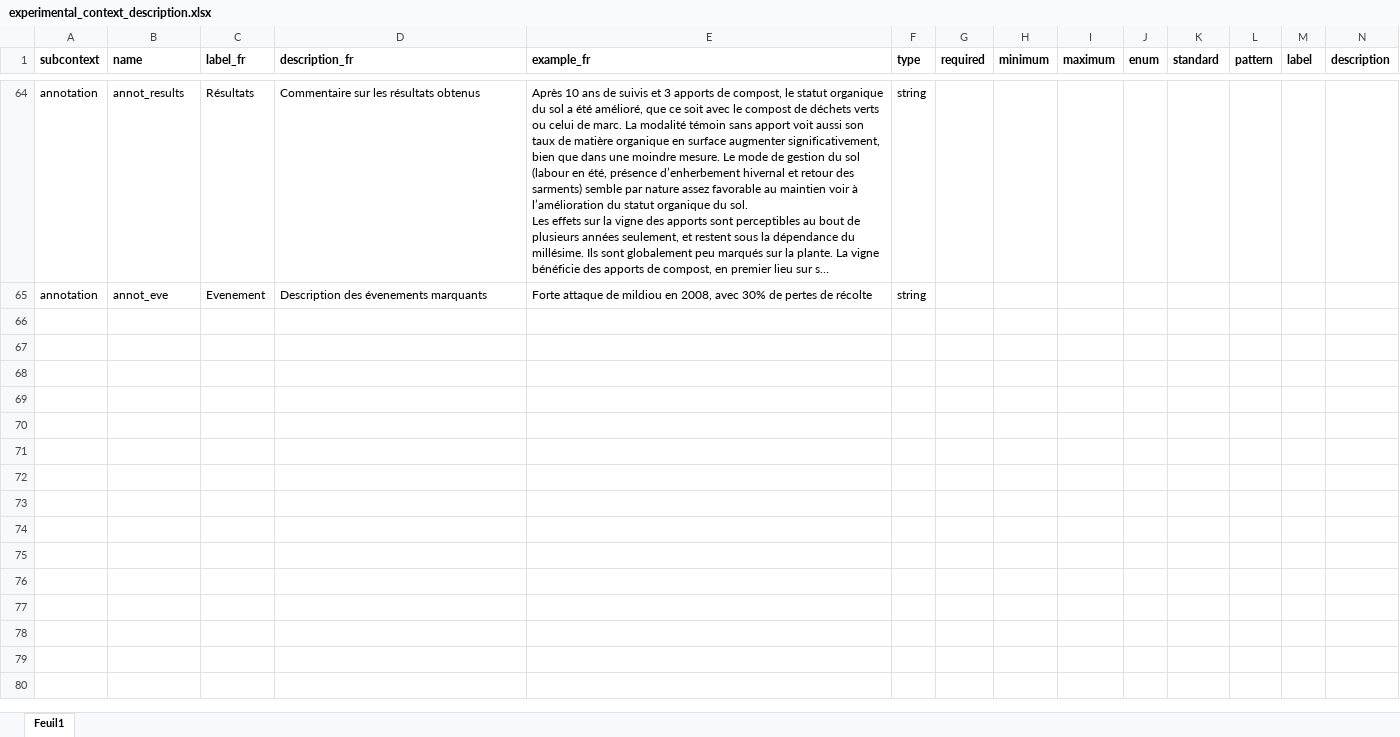
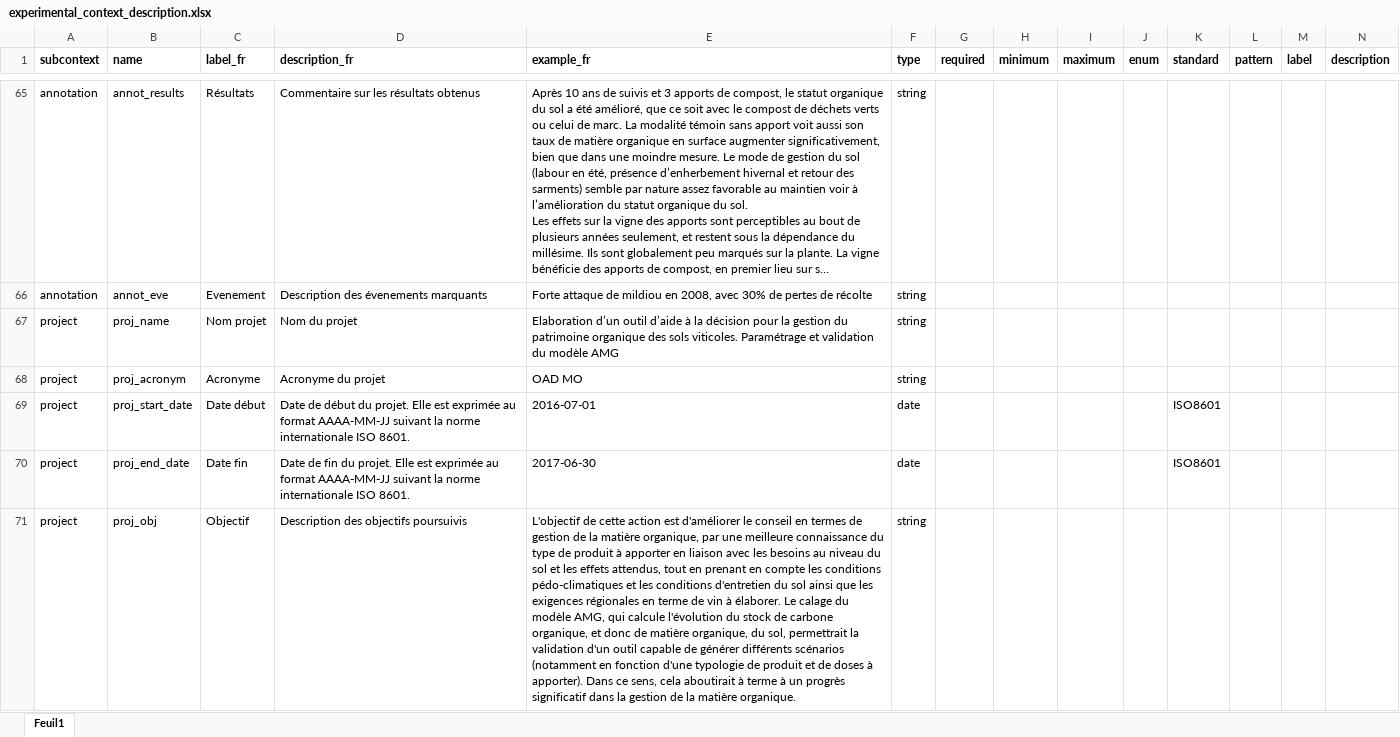
Before and after one commit to vignevin/vitisdatacrop, an Excel workbook: experimental_context_description.xlsx, sheet Feuil1, drawn as a sheet; only a part is shown, gaps mark what is left out; long unchanged cells end in …; values as stored, in another font and other column widths than the file's, no borders; rows hold the shown columns only; the diff covers the shown part only; the diff names each change by its address in the sheet, - before the commit and + after, or states it on an @@ line.

```diff
--- a/experimental_context_description.xlsx (sheet Feuil1)
+++ b/experimental_context_description.xlsx (sheet Feuil1)
+row 67: project | proj_name | Nom projet | Nom du projet | Elaboration d’un outil d’aide à la décision pour la gestion du patrimoine organique des sols viticoles. Paramétrage et validation du modèle AMG | string
+row 68: project | proj_acronym | Acronyme | Acronyme du projet | OAD MO | string
+row 69: project | proj_start_date | Date début | Date de début du projet. Elle est exprimée au format AAAA-MM-JJ suivant la norme internationale ISO 8601. | 2016-07-01 | date |  |  |  |  | ISO8601
+row 70: project | proj_end_date | Date fin | Date de fin du projet. Elle est exprimée au format AAAA-MM-JJ suivant la norme internationale ISO 8601. | 2017-06-30 | date |  |  |  |  | ISO8601
+row 71: project | proj_obj | Objectif | Description des objectifs poursuivis | L'objectif de cette action est d'améliorer le conseil en termes de gestion de la matière organique, par une meilleure connaissance du type de produit à apporter en liaison avec les besoins au niveau du sol et les effets attendus, tout en prenant en compte les conditions pédo-climatiques et les conditions d'entretien du sol ainsi que les exigences régionales en terme de vin à élaborer. Le calage du modèle AMG, qui calcule l'évolution du stock de carbone organique, et donc de matière organique, du sol, permettrait la validation d'un outil capable de générer différents scénarios (notamment en fonction d'une typologie de produit et de doses à apporter). Dans ce sens, cela aboutirait à terme à un progrès significatif dans la gestion de la matière organique. | string
```
Also changed, not shown: 24 added rows and 3 edited cells elsewhere in this sheet, grapevine_experimental_thesaurus.xlsx, 2 other files.
